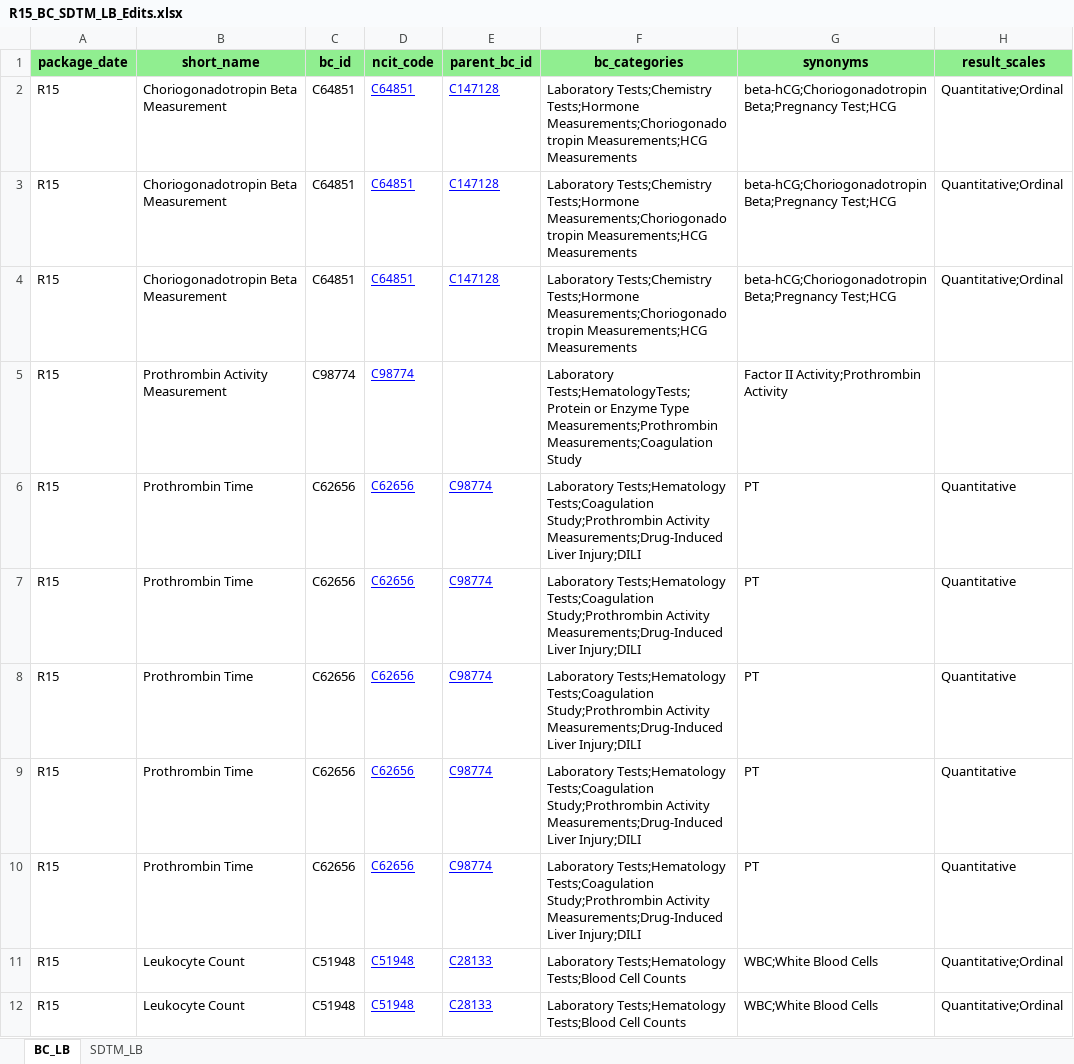
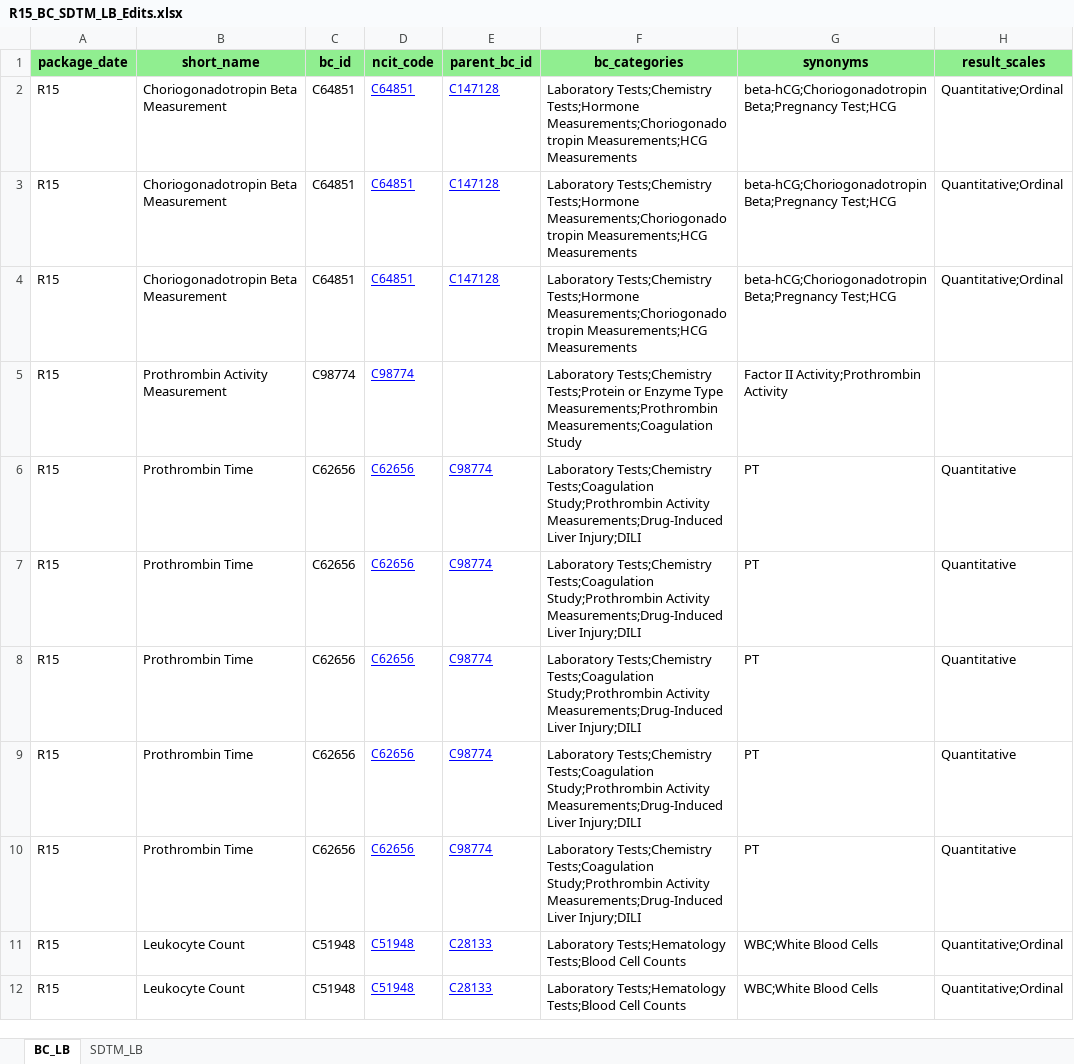
Before and after one commit to cdisc-org/COSMoS, an Excel workbook: curation/draft/package15/R15_BC_SDTM_LB_Edits.xlsx, sheet BC_LB, drawn as a sheet; only a part is shown; values as stored, in another font and other column widths than the file's, no borders; the diff names each change by its address in the sheet, - before the commit and + after, or states it on an @@ line.

```diff
--- a/curation/draft/package15/R15_BC_SDTM_LB_Edits.xlsx (sheet BC_LB)
+++ b/curation/draft/package15/R15_BC_SDTM_LB_Edits.xlsx (sheet BC_LB)
-F5 (bc_categories): Laboratory Tests;HematologyTests;Protein or Enzyme…
+F5 (bc_categories): Laboratory Tests;Chemistry Tests;Protein or Enzyme…
-F6:F10 (bc_categories): Laboratory Tests;Hematology Tests;Coagulation Study;Prothrombin…
+F6:F10 (bc_categories): Laboratory Tests;Chemistry Tests;Coagulation Study;Prothrombin…
```
Also changed, not shown: curation/draft/cdisc_biomedical_concepts_r15_draft.xlsx, curation/draft/package15/R15_BC_SDTM_IS_New.xlsx, 16 other files.
